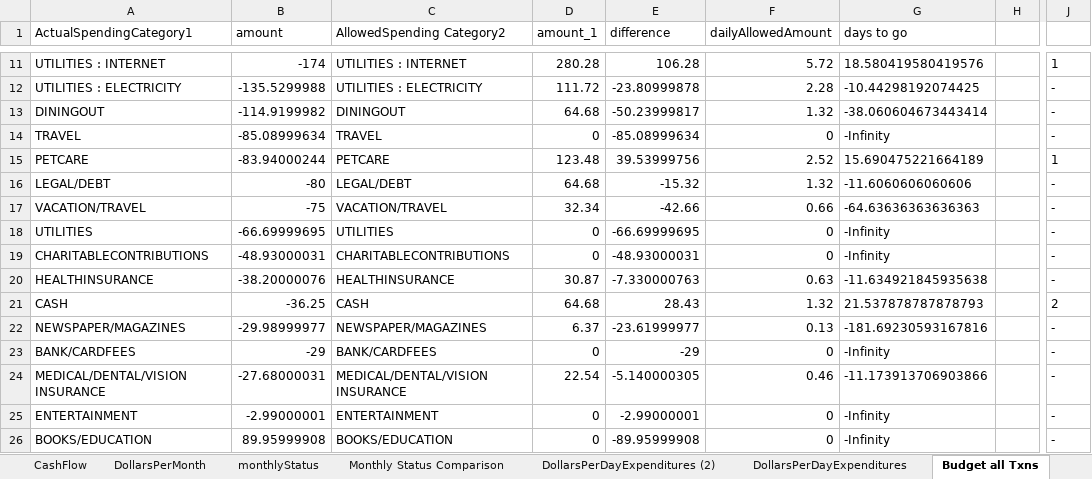
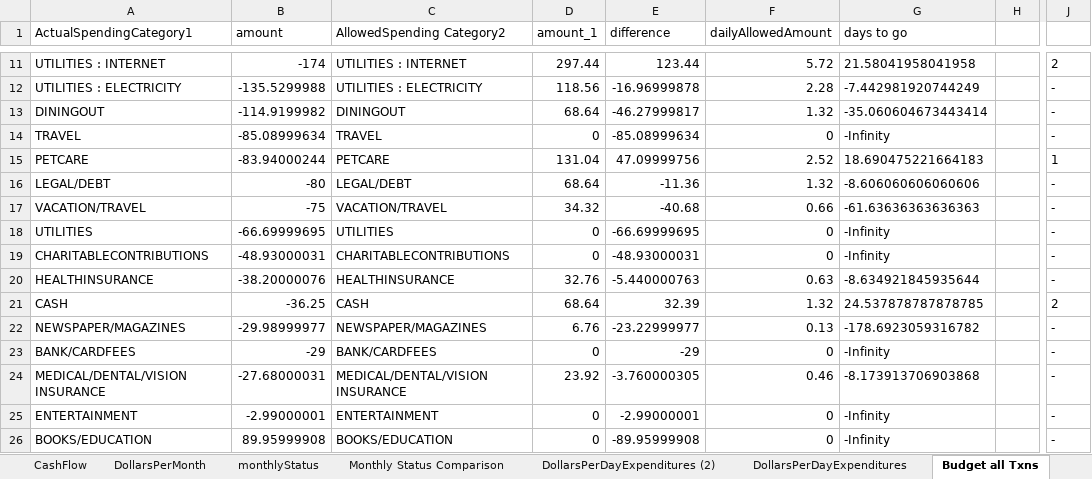
Before and after one commit to jbyrnescu/finance, an Excel workbook: financeTemplate.xlsx, sheet Budget all Txns, drawn as a sheet; only a part is shown, gaps mark what is left out; values as stored, in another font and other column widths than the file's, no borders; conditional formats and table styles not drawn; the diff covers the shown part only; the diff names each change by its address in the sheet, - before the commit and + after, or states it on an @@ line.

```diff
--- a/financeTemplate.xlsx (sheet Budget all Txns)
+++ b/financeTemplate.xlsx (sheet Budget all Txns)
-D11 (amount_1): 280.28
+D11 (amount_1): 297.44
-E11 (difference): 106.28
+E11 (difference): 123.44
-G11 (days to go): 18.580419580419576
+G11 (days to go): 21.58041958041958
-J11: 1
+J11: 2
-D12 (amount_1): 111.72
+D12 (amount_1): 118.56
-E12 (difference): -23.80999878
+E12 (difference): -16.96999878
-G12 (days to go): -10.44298192074425
+G12 (days to go): -7.442981920744249
-D13 (amount_1): 64.68
+D13 (amount_1): 68.64
-E13 (difference): -50.23999817
+E13 (difference): -46.27999817
-G13 (days to go): -38.060604673443414
+G13 (days to go): -35.060604673443414
-D15 (amount_1): 123.48
+D15 (amount_1): 131.04
-E15 (difference): 39.53999756
+E15 (difference): 47.09999756
-G15 (days to go): 15.690475221664189
+G15 (days to go): 18.690475221664183
-D16 (amount_1): 64.68
+D16 (amount_1): 68.64
-E16 (difference): -15.32
+E16 (difference): -11.36
-G16 (days to go): -11.6060606060606
+G16 (days to go): -8.606060606060606
-D17 (amount_1): 32.34
+D17 (amount_1): 34.32
-E17 (difference): -42.66
+E17 (difference): -40.68
-G17 (days to go): -64.63636363636363
+G17 (days to go): -61.63636363636363
-D20 (amount_1): 30.87
+D20 (amount_1): 32.76
-E20 (difference): -7.330000763
+E20 (difference): -5.440000763
-G20 (days to go): -11.634921845935638
+G20 (days to go): -8.634921845935644
-D21 (amount_1): 64.68
+D21 (amount_1): 68.64
-E21 (difference): 28.43
+E21 (difference): 32.39
-G21 (days to go): 21.537878787878793
+G21 (days to go): 24.537878787878785
-D22 (amount_1): 6.37
+D22 (amount_1): 6.76
-E22 (difference): -23.61999977
+E22 (difference): -23.22999977
-G22 (days to go): -181.69230593167816
+G22 (days to go): -178.6923059316782
-D24 (amount_1): 22.54
+D24 (amount_1): 23.92
-E24 (difference): -5.140000305
+E24 (difference): -3.760000305
-G24 (days to go): -11.173913706903866
+G24 (days to go): -8.173913706903868
```
Also changed, not shown: 2 added rows, 2 removed rows and 29 edited cells elsewhere in this sheet, sheet CashFlow, sheet Gas Mileage Accountability, sheet output (2), sheet BudgetPieChart, sheet Monthly Status Comparison, sheet monthlyStatus, 2 more sheets, formulas that keep their value, charts or pictures.
